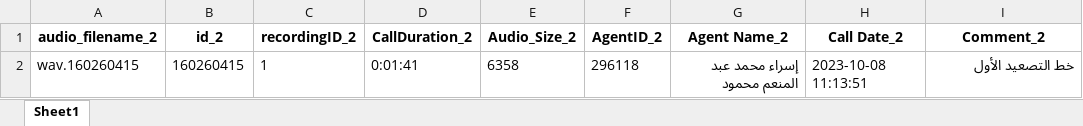
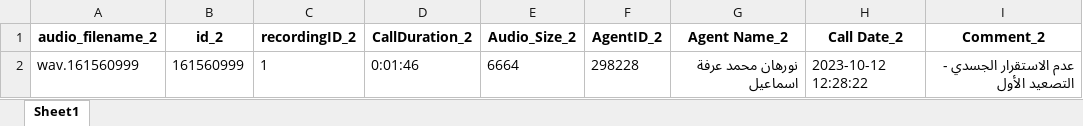
Before and after one commit to kapoorisha221/python-fastapi, an Excel workbook: Powerbi_reports/arb_main_dataset.xlsx, sheet Sheet1, drawn as a sheet; values as stored, in another font and other column widths than the file's, no borders; removed rows and columns are numbered as before the commit, all else as after; the diff names each change by its address in the sheet, - before the commit and + after, or states it on an @@ line.

```diff
--- a/Powerbi_reports/arb_main_dataset.xlsx (sheet Sheet1)
+++ b/Powerbi_reports/arb_main_dataset.xlsx (sheet Sheet1)
-row 2: wav.160260415 | 160260415 | 1 | 0:01:41 | 6358 | 296118 | إسراء محمد عبد المنعم محمود | 2023-10-08 11:13:51 | خط التصعيد الأول
+row 2: wav.161560999 | 161560999 | 1 | 0:01:46 | 6664 | 298228 | نورهان محمد عرفة اسماعيل | 2023-10-12 12:28:22 | عدم الاستقرار الجسدي - التصعيد الأول
```
Also changed, not shown: Powerbi_reports/arb_dim_dataset.xlsx, Powerbi_reports/eng_dim_dataset.xlsx, 32 other files.
